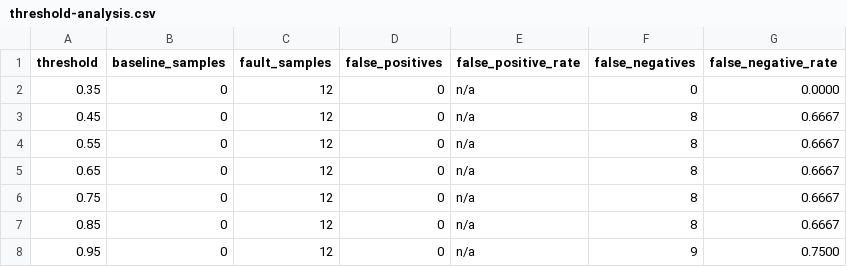
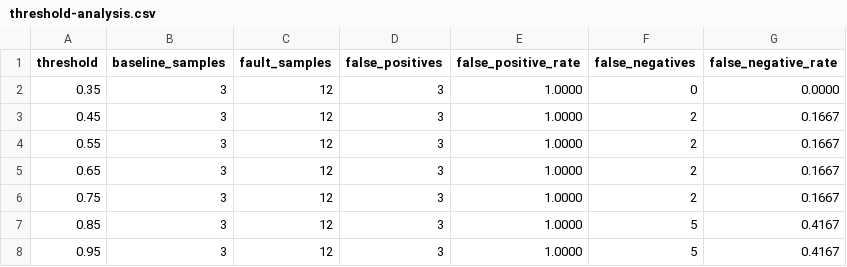
Before and after one commit to Mlnyuk/ebpf-ml-mao, a CSV file: results/step16/threshold-analysis.csv, drawn as a sheet.

Commit message:
Rerun Step 16 and calibrate event-volume scoring

```diff
--- a/results/step16/threshold-analysis.csv
+++ b/results/step16/threshold-analysis.csv
@@ -1,8 +1,8 @@
 threshold,baseline_samples,fault_samples,false_positives,false_positive_rate,false_negatives,false_negative_rate
-0.35,0,12,0,n/a,0,0.0000
-0.45,0,12,0,n/a,8,0.6667
-0.55,0,12,0,n/a,8,0.6667
-0.65,0,12,0,n/a,8,0.6667
-0.75,0,12,0,n/a,8,0.6667
-0.85,0,12,0,n/a,8,0.6667
-0.95,0,12,0,n/a,9,0.7500
+0.35,3,12,3,1.0000,0,0.0000
+0.45,3,12,3,1.0000,2,0.1667
+0.55,3,12,3,1.0000,2,0.1667
+0.65,3,12,3,1.0000,2,0.1667
+0.75,3,12,3,1.0000,2,0.1667
+0.85,3,12,3,1.0000,5,0.4167
+0.95,3,12,3,1.0000,5,0.4167
```
Also changed, not shown: results/step16/paper-results.csv, 46 other files.
